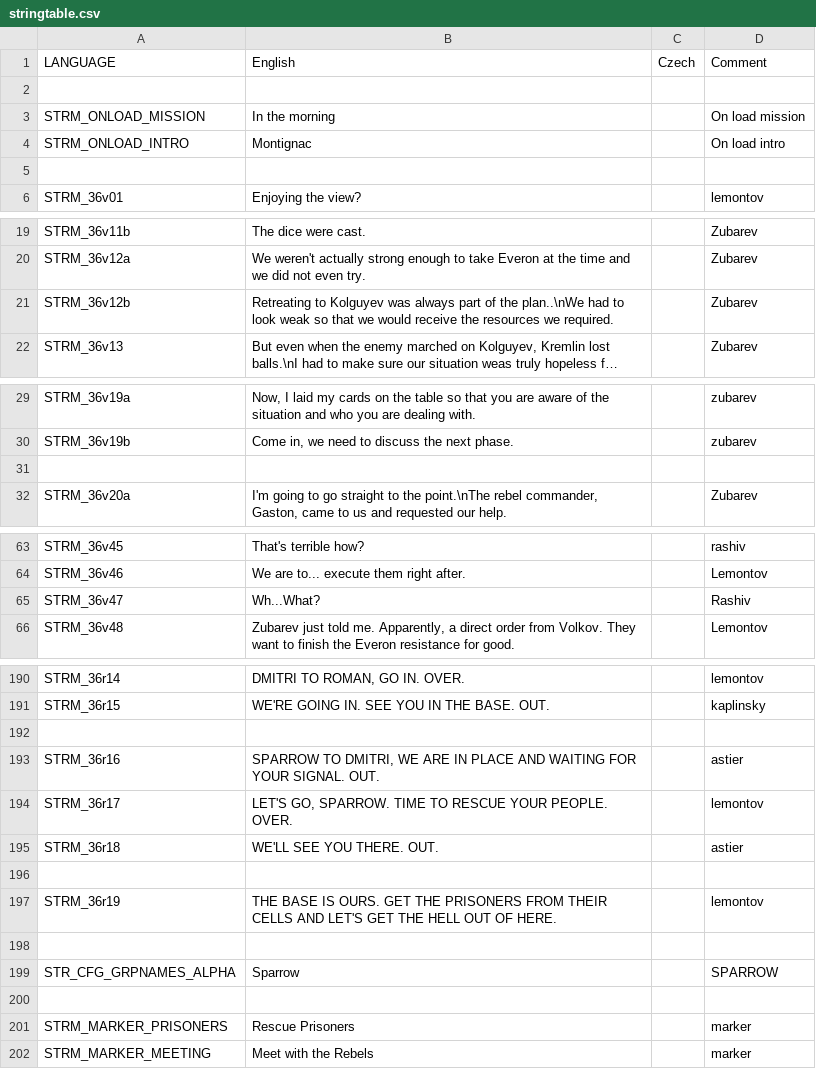
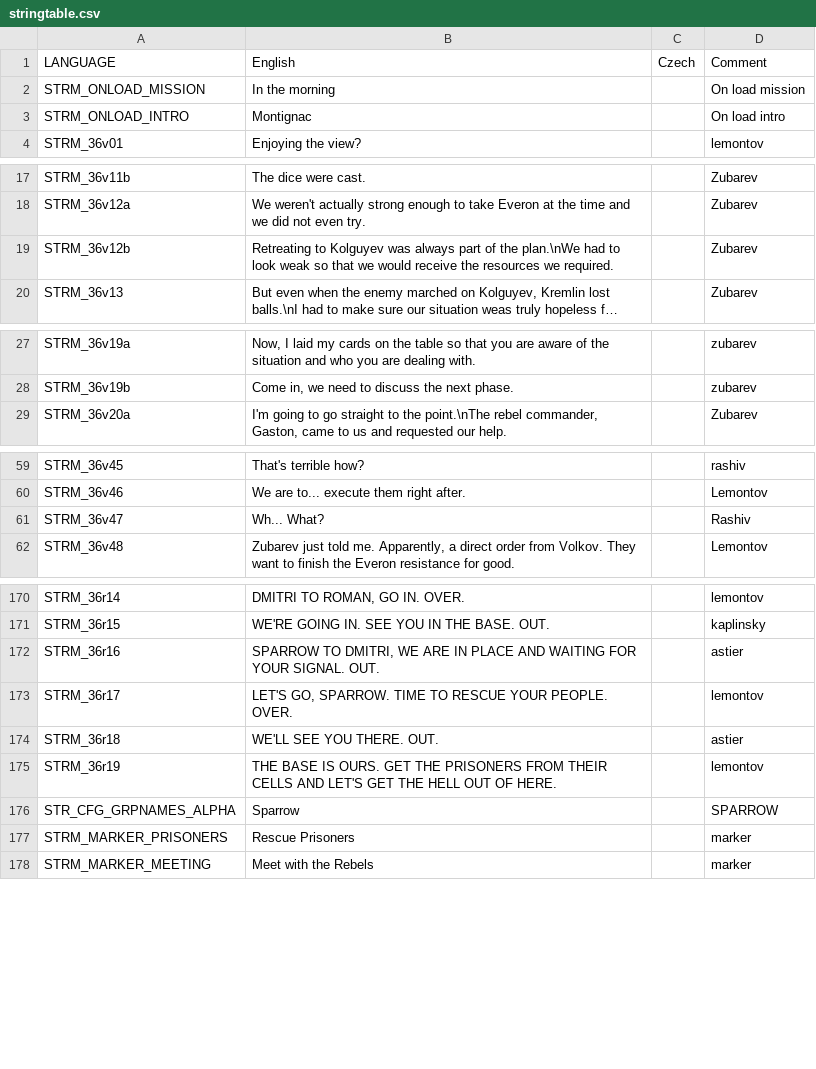
Before and after one commit to Kossyr/dawn, a CSV file: Missions/36Betrayal.Eden/stringtable.csv, drawn as a sheet; only a part is shown, gaps mark what is left out; long unchanged cells end in …; removed rows and columns are numbered as before the commit, all else as after; the diff covers the shown part only; the diff names each change by its address in the sheet, - before the commit and + after, or states it on an @@ line.

```diff
--- a/Missions/36Betrayal.Eden/stringtable.csv
+++ b/Missions/36Betrayal.Eden/stringtable.csv
-row 2: (empty)
-row 5: (empty)
-B19: …of the plan..\nWe had to…
+B19: …of the plan.\nWe had to…
-row 31: (empty)
-B61: Wh...What?
+B61: Wh... What?
-row 192: (empty)
-row 196: (empty)
-row 198: (empty)
-row 200: (empty)
```
Also changed, not shown: 23 removed rows and 1 edited cell elsewhere in this file, Missions/00Uprising.Eden/stringtable.csv, Missions/10LionHead.Eden/stringtable.csv, 43 other files.
